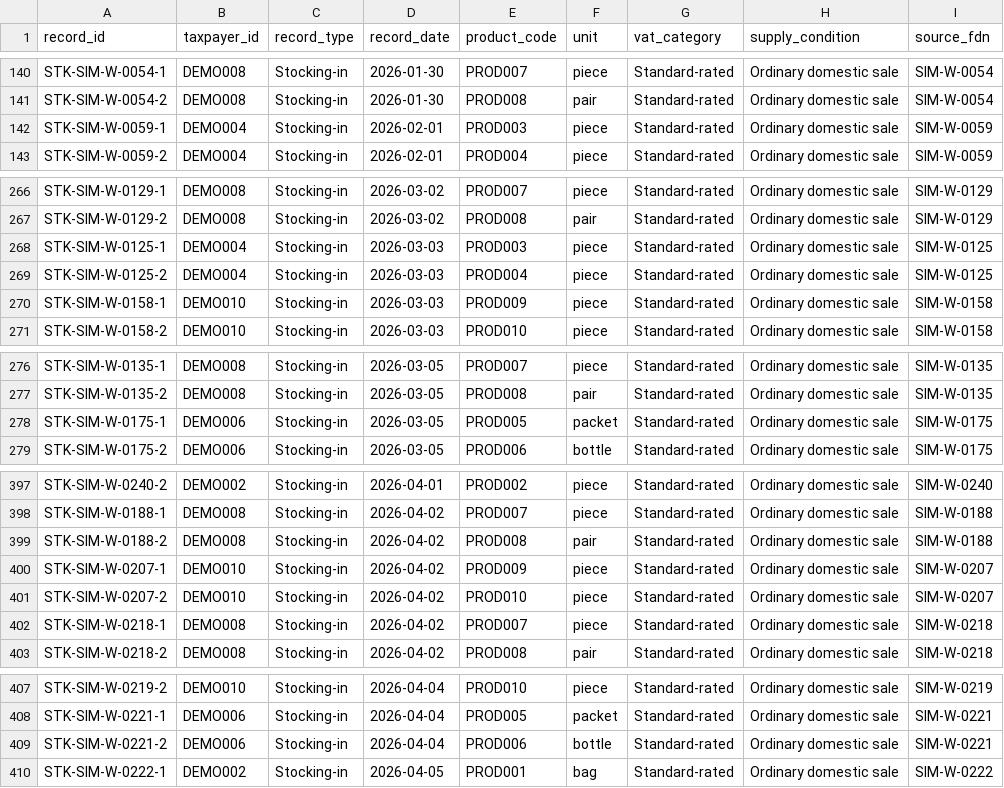
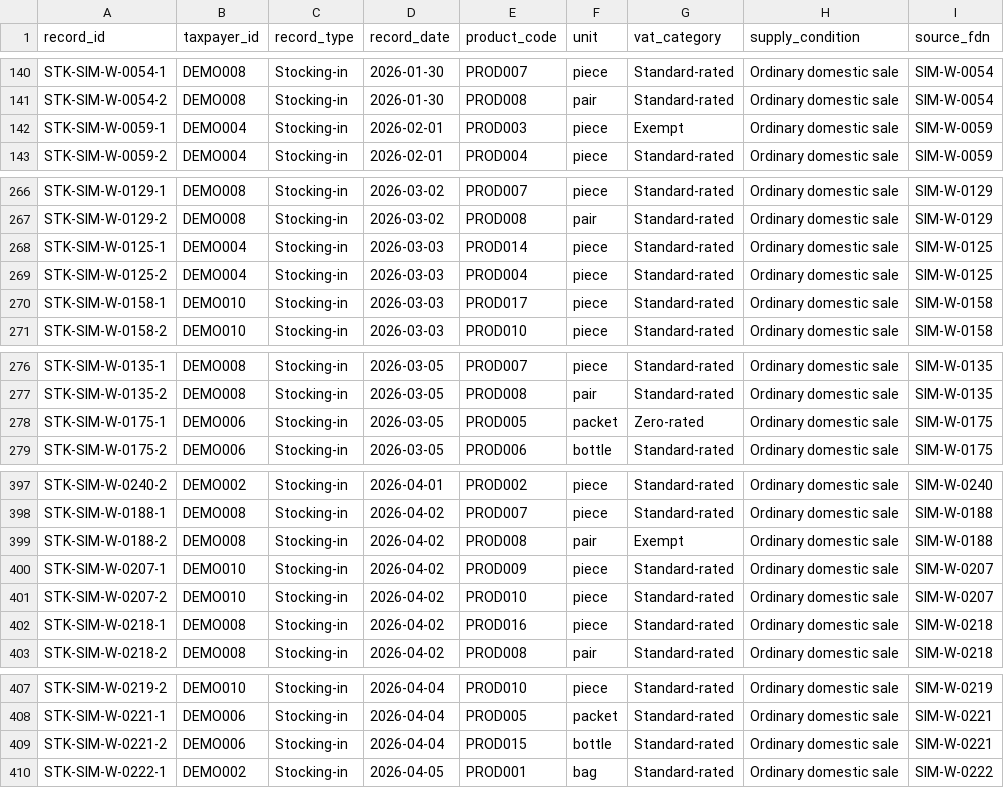
Before and after one commit to Muboki/EFRIS-Risk-Dashboard, a CSV file: generated/six_month/product_tax_records.csv, drawn as a sheet; only a part is shown, gaps mark what is left out; the diff covers the shown part only; the diff names each change by its address in the sheet, - before the commit and + after, or states it on an @@ line.

```diff
--- a/generated/six_month/product_tax_records.csv
+++ b/generated/six_month/product_tax_records.csv
-G142 (vat_category): Standard-rated
+G142 (vat_category): Exempt
-E268 (product_code): PROD003
+E268 (product_code): PROD014
-E270 (product_code): PROD009
+E270 (product_code): PROD017
-G278 (vat_category): Standard-rated
+G278 (vat_category): Zero-rated
-G399 (vat_category): Standard-rated
+G399 (vat_category): Exempt
-E402 (product_code): PROD007
+E402 (product_code): PROD016
-E409 (product_code): PROD006
+E409 (product_code): PROD015
```
Also changed, not shown: 5 edited cells elsewhere in this file, generated/six_month/invoice_lines.csv, generated/six_month/price_benchmarks.csv, 16 other files.
